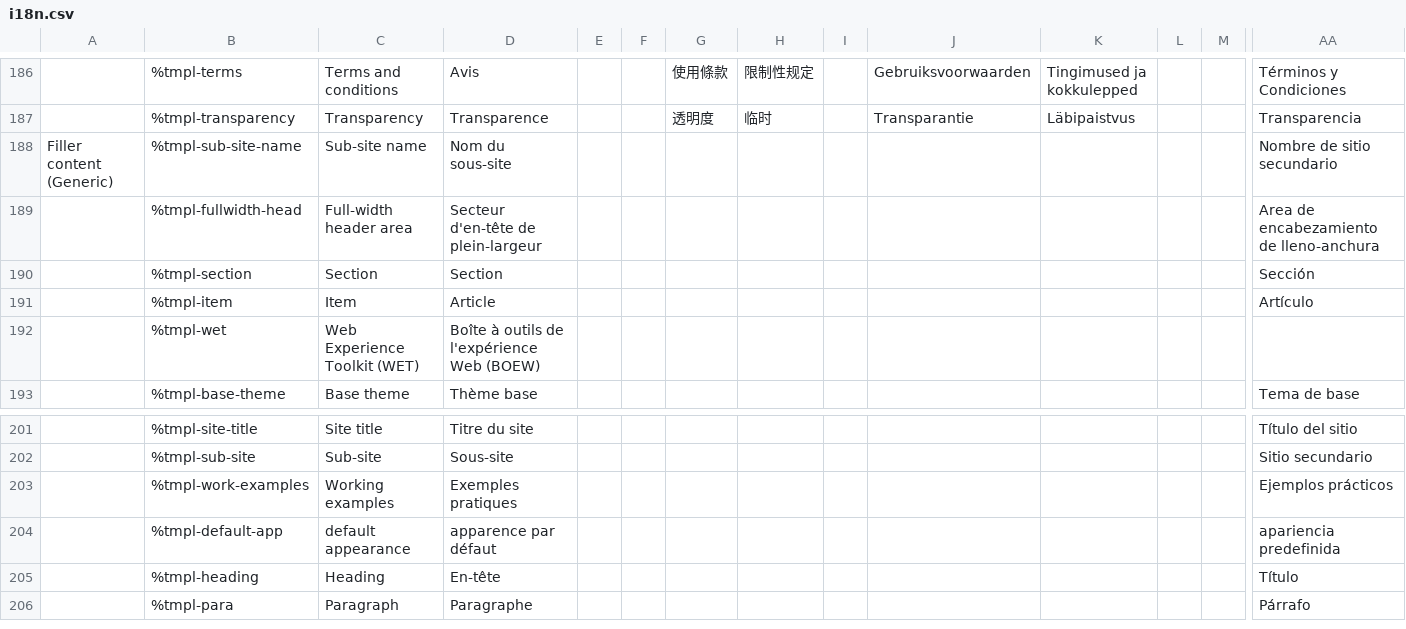
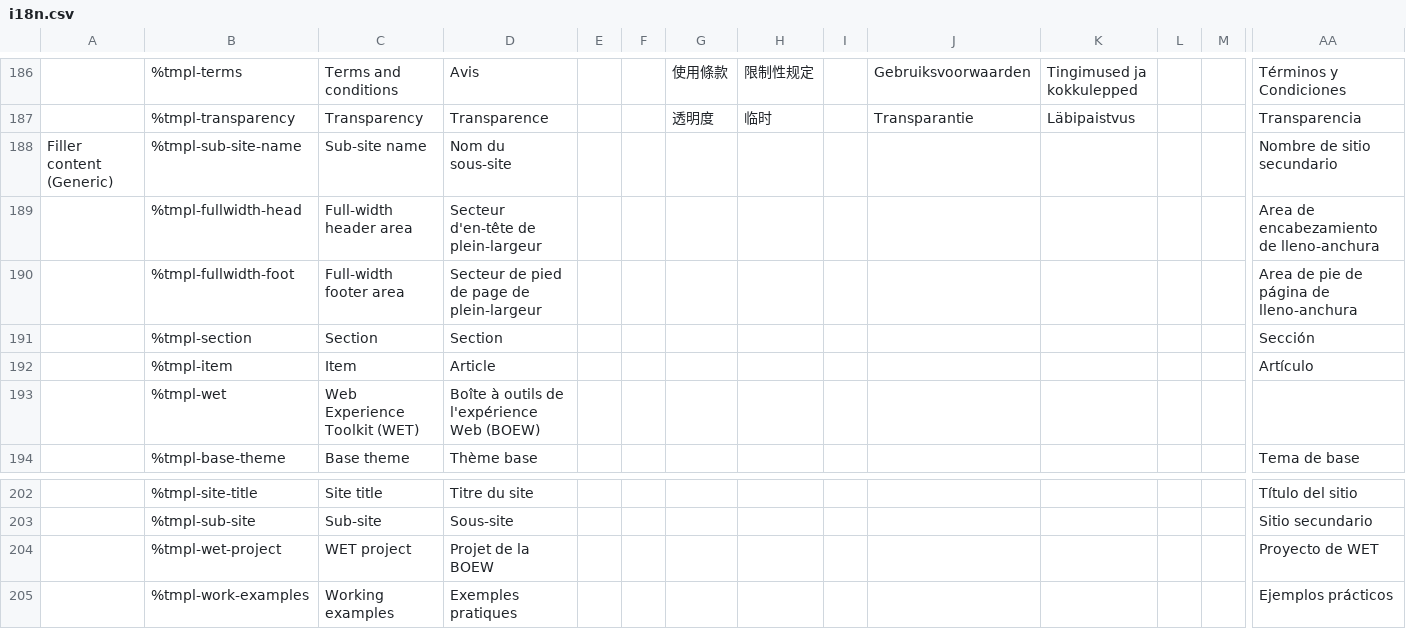
Before and after one commit to wet-boew/wet-boew, a CSV file: src/js/i18n/i18n.csv, drawn as a sheet; only a part is shown, gaps mark what is left out; the shorter side is filled out with more unchanged rows; rows hold the shown columns only; the diff names each change by its address in the sheet, - before the commit and + after, or states it on an @@ line.

Commit message:
Added i18n strings needed for #987.

```diff
--- a/src/js/i18n/i18n.csv
+++ b/src/js/i18n/i18n.csv
+row 190:  | %tmpl-fullwidth-foot | Full-width footer area | Secteur de pied de page de plein-largeur |  |  |  |  |  |  |  |  |  | Area de pie de página de lleno-anchura
+row 204:  | %tmpl-wet-project | WET project | Projet de la BOEW |  |  |  |  |  |  |  |  |  | Proyecto de WET
```
